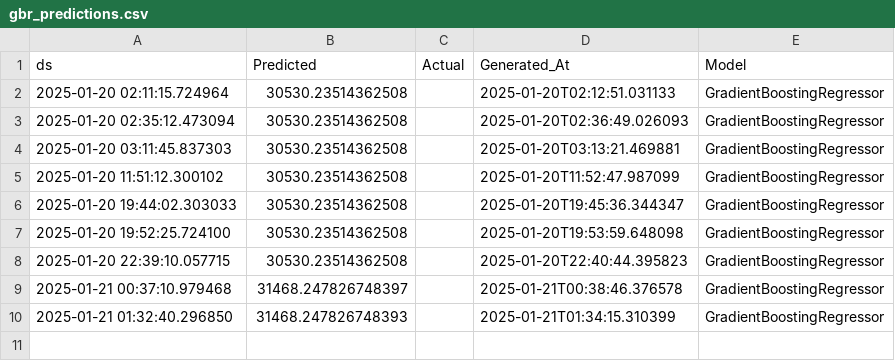
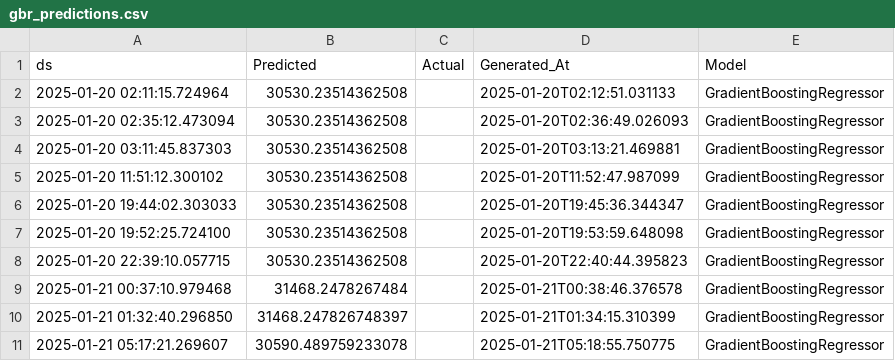
Before and after one commit to sofiahanim/edf, a CSV file: evaluation/gbr_predictions.csv, drawn as a sheet.

```diff
--- a/evaluation/gbr_predictions.csv
+++ b/evaluation/gbr_predictions.csv
@@ -8,3 +8,4 @@ ds,Predicted,Actual,Generated_At,Model
 2025-01-20 22:39:10.057715,30530.23514362508,,2025-01-20T22:40:44.395823,GradientBoostingRegressor
-2025-01-21 00:37:10.979468,31468.247826748397,,2025-01-21T00:38:46.376578,GradientBoostingRegressor
-2025-01-21 01:32:40.296850,31468.247826748393,,2025-01-21T01:34:15.310399,GradientBoostingRegressor
+2025-01-21 00:37:10.979468,31468.2478267484,,2025-01-21T00:38:46.376578,GradientBoostingRegressor
+2025-01-21 01:32:40.296850,31468.247826748397,,2025-01-21T01:34:15.310399,GradientBoostingRegressor
+2025-01-21 05:17:21.269607,30590.489759233078,,2025-01-21T05:18:55.750775,GradientBoostingRegressor
```
Also changed, not shown: evaluation/summary_report.csv, training/training_info.csv, 5 other files.
